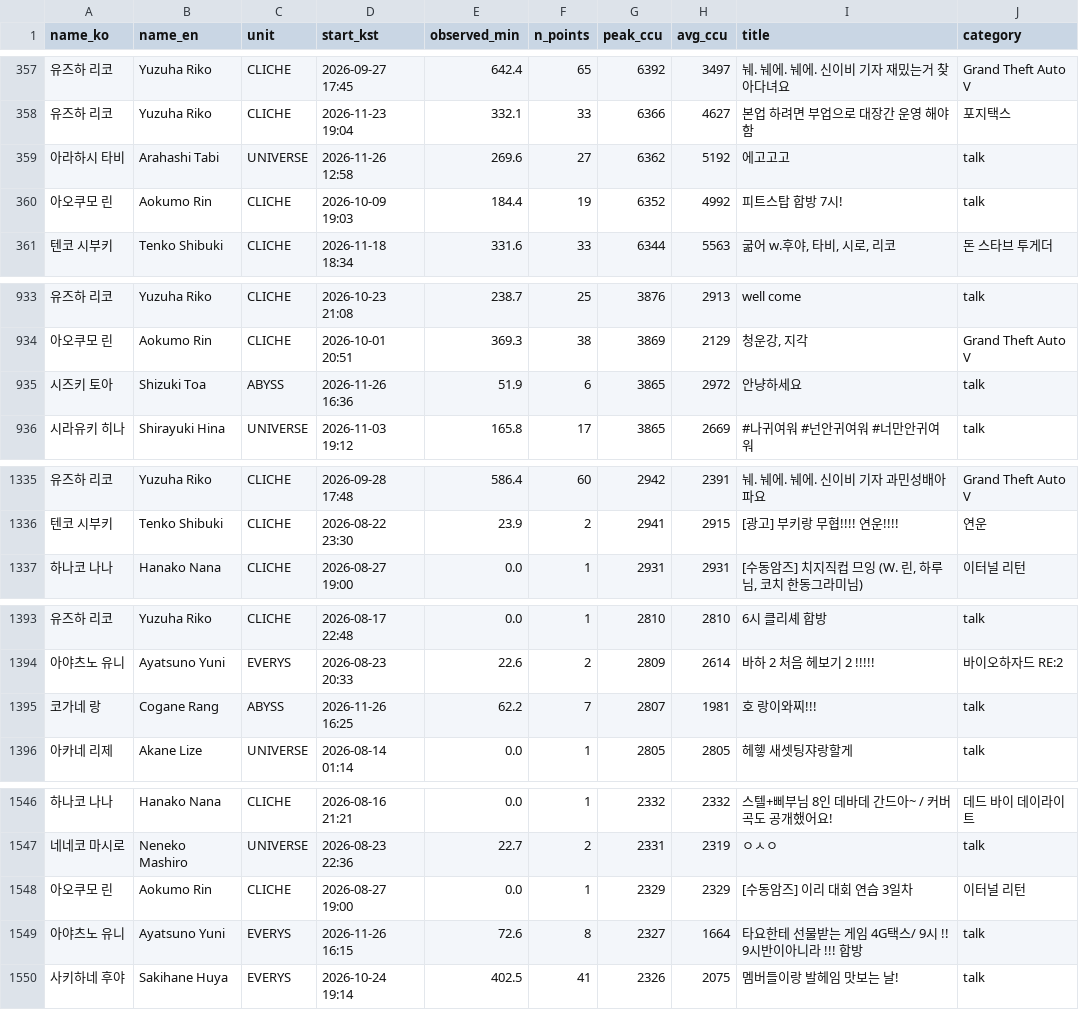
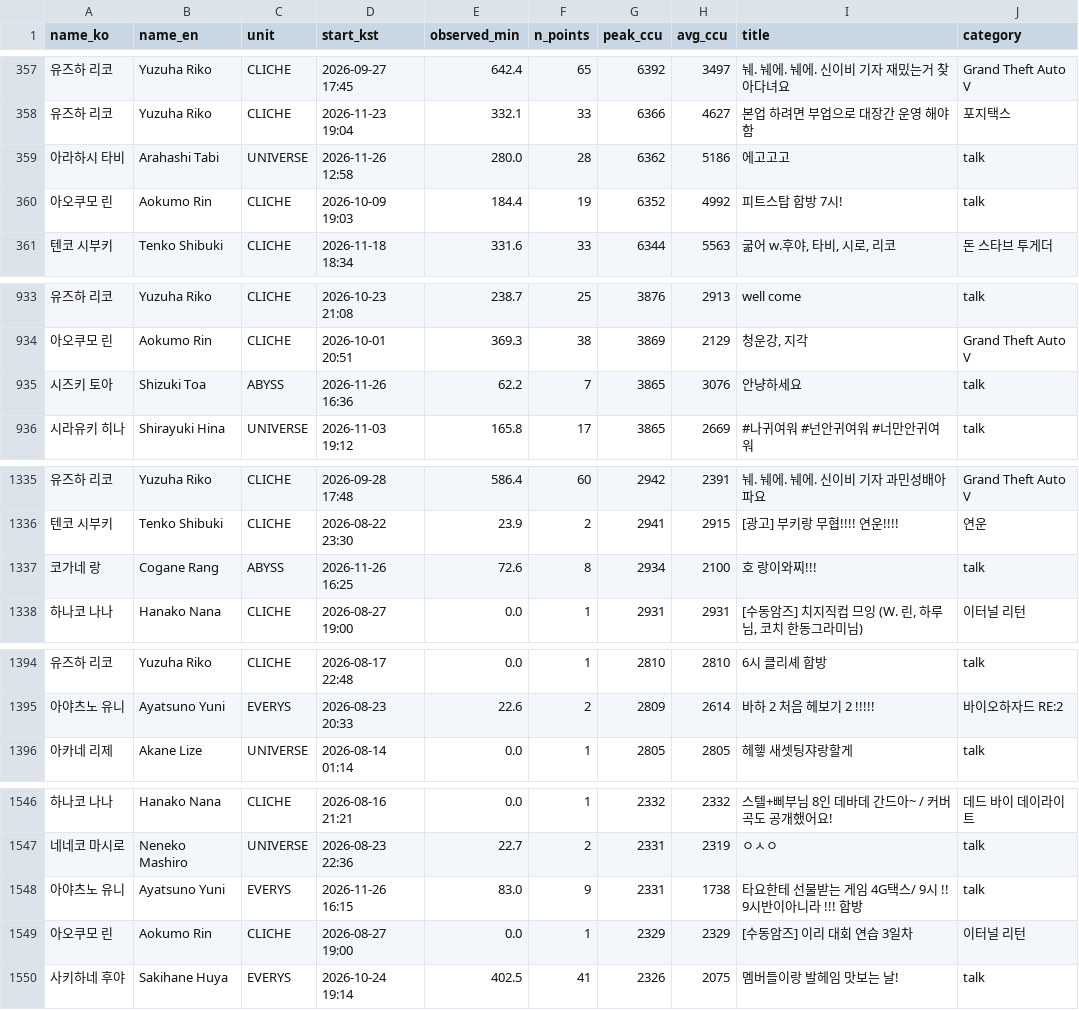
Before and after one commit to Argenviol/stellive-analytics, a CSV file: youtube_analyze_all/08_live_viewership/data/sessions.csv, drawn as a sheet; only a part is shown, gaps mark what is left out; the diff covers the shown part only.

```diff
--- a/youtube_analyze_all/08_live_viewership/data/sessions.csv
+++ b/youtube_analyze_all/08_live_viewership/data/sessions.csv
@@ -364,3 +364,3 @@ name_ko,name_en,unit,start_kst,observed_min,n_points,peak_ccu,avg_ccu,title,cate
 유즈하 리코,Yuzuha Riko,CLICHE,2026-11-23 19:04,332.1,33,6366,4627,본업 하려면 부업으로 대장간 운영 해야함,포지택스
-아라하시 타비,Arahashi Tabi,UNIVERSE,2026-11-26 12:58,269.6,27,6362,5192,에고고고,talk
+아라하시 타비,Arahashi Tabi,UNIVERSE,2026-11-26 12:58,280.0,28,6362,5186,에고고고,talk
 아오쿠모 린,Aokumo Rin,CLICHE,2026-10-09 19:03,184.4,19,6352,4992,피트스탑 합방 7시!,talk
@@ -947,3 +947,3 @@ name_ko,name_en,unit,start_kst,observed_min,n_points,peak_ccu,avg_ccu,title,cate
 아오쿠모 린,Aokumo Rin,CLICHE,2026-10-01 20:51,369.3,38,3869,2129,"청운강, 지각",Grand Theft Auto V
-시즈키 토아,Shizuki Toa,ABYSS,2026-11-26 16:36,51.9,6,3865,2972,안냥하세요,talk
+시즈키 토아,Shizuki Toa,ABYSS,2026-11-26 16:36,62.2,7,3865,3076,안냥하세요,talk
 시라유키 히나,Shirayuki Hina,UNIVERSE,2026-11-03 19:12,165.8,17,3865,2669,#나귀여워 #넌안귀여워 #너만안귀여워,talk
@@ -1351,2 +1351,3 @@ name_ko,name_en,unit,start_kst,observed_min,n_points,peak_ccu,avg_ccu,title,cate
 텐코 시부키,Tenko Shibuki,CLICHE,2026-08-22 23:30,23.9,2,2941,2915,[광고]  부키랑 무협!!!! 연운!!!!,연운
+코가네 랑,Cogane Rang,ABYSS,2026-11-26 16:25,72.6,8,2934,2100,호 랑이와찌!!!,talk
 하나코 나나,Hanako Nana,CLICHE,2026-08-27 19:00,0.0,1,2931,2931,"[수동암즈] 치지직컵 므잉 (W. 린, 하루님, 코치 한동그라미님)",이터널 리턴
@@ -1410,3 +1411,2 @@ name_ko,name_en,unit,start_kst,observed_min,n_points,peak_ccu,avg_ccu,title,cate
 아야츠노 유니,Ayatsuno Yuni,EVERYS,2026-08-23 20:33,22.6,2,2809,2614,바하 2 처음 헤보기 2 !!!!!,바이오하자드 RE:2
-코가네 랑,Cogane Rang,ABYSS,2026-11-26 16:25,62.2,7,2807,1981,호 랑이와찌!!!,talk
 아카네 리제,Akane Lize,UNIVERSE,2026-08-14 01:14,0.0,1,2805,2805,헤헿 새셋팅쟈랑할게,talk
@@ -1563,4 +1563,4 @@ name_ko,name_en,unit,start_kst,observed_min,n_points,peak_ccu,avg_ccu,title,cate
 네네코 마시로,Neneko Mashiro,UNIVERSE,2026-08-23 22:36,22.7,2,2331,2319,ㅇㅅㅇ,talk
+아야츠노 유니,Ayatsuno Yuni,EVERYS,2026-11-26 16:15,83.0,9,2331,1738,타요한테 선물받는 게임 4G택스/  9시 !! 9시반이아니라 !!! 합방  ,talk
 아오쿠모 린,Aokumo Rin,CLICHE,2026-08-27 19:00,0.0,1,2329,2329,[수동암즈] 이리 대회 연습 3일차,이터널 리턴
-아야츠노 유니,Ayatsuno Yuni,EVERYS,2026-11-26 16:15,72.6,8,2327,1664,타요한테 선물받는 게임 4G택스/  9시 !! 9시반이아니라 !!! 합방  ,talk
 사키하네 후야,Sakihane Huya,EVERYS,2026-10-24 19:14,402.5,41,2326,2075,멤버들이랑 발헤임 맛보는 날!,talk
```
Also changed, not shown: 5 moved rows and 3 edited cells elsewhere in this file, youtube_analyze_all/08_live_viewership/data/member_metrics.csv, 11 other files.
